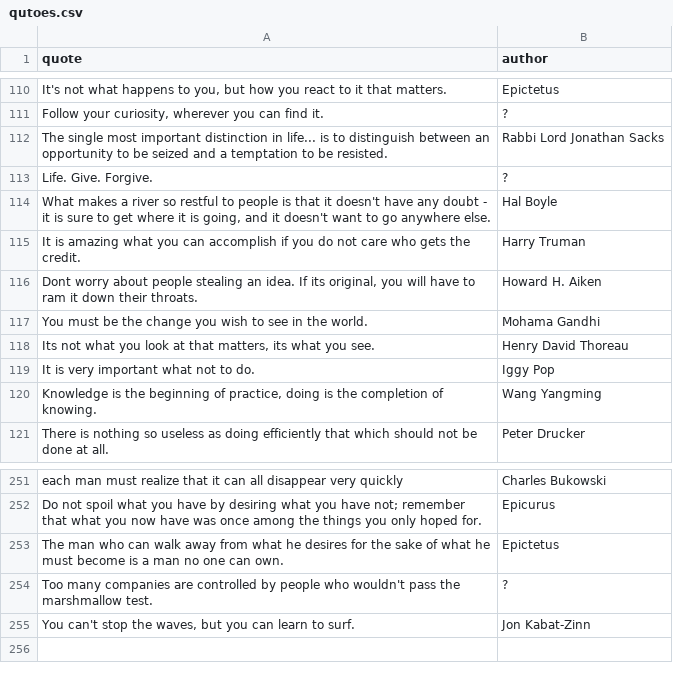
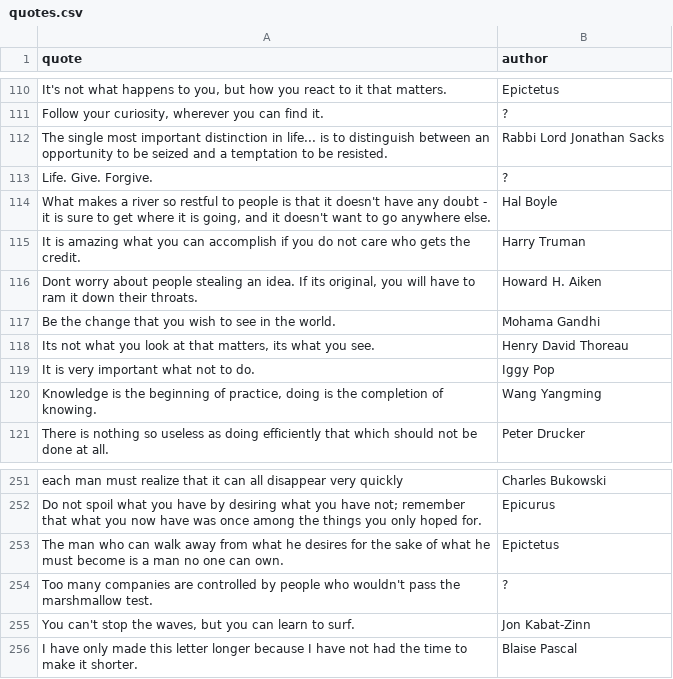
Before and after one commit to K4liber/docs, a CSV file: resources/quotes.csv (was resources/qutoes.csv), drawn as a sheet; only a part is shown, gaps mark what is left out.

```diff
--- a/resources/qutoes.csv
+++ b/resources/quotes.csv
@@ -116,3 +116,3 @@ It is amazing what you can accomplish if you do not care who gets the credit.,Ha
 "Dont worry about people stealing an idea. If its original, you will have to ram it down their throats.",Howard H. Aiken
-You must be the change you wish to see in the world.,Mohama Gandhi
+Be the change that you wish to see in the world.,Mohama Gandhi
 "Its not what you look at that matters, its what you see.",Henry David Thoreau
@@ -255 +255,2 @@ Too many companies are controlled by people who wouldn't pass the marshmallow te
 "You can't stop the waves, but you can learn to surf.",Jon Kabat-Zinn
+I have only made this letter longer because I have not had the time to make it shorter.,Blaise Pascal
```
Also changed, not shown: 2 other files.
